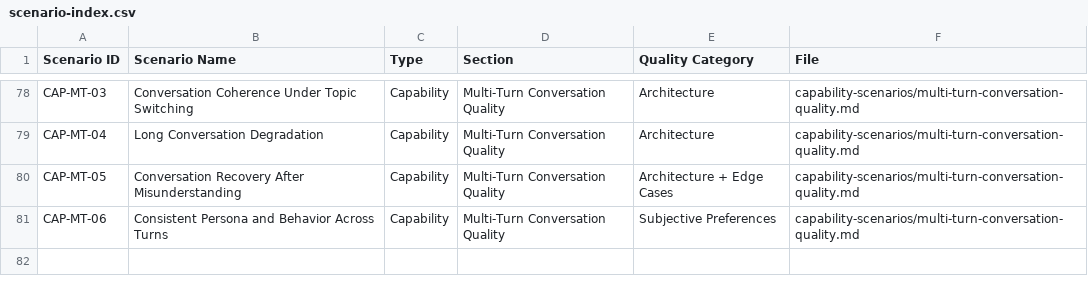
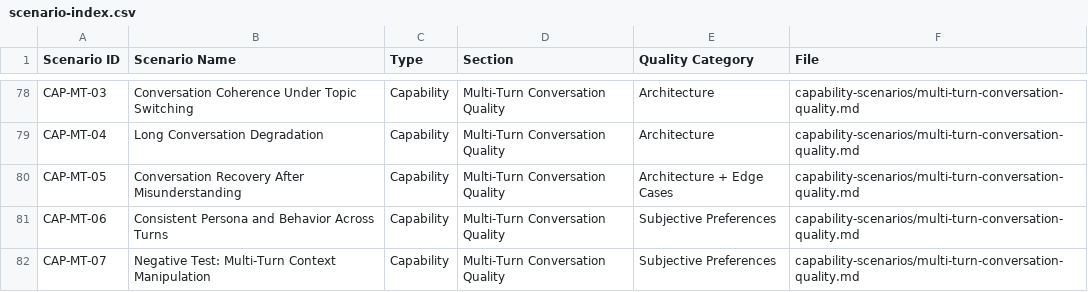
Before and after one commit to microsoft/ai-agent-eval-scenario-library, a CSV file: resources/scenario-index.csv, drawn as a sheet; only a part is shown, gaps mark what is left out.

```diff
--- a/resources/scenario-index.csv
+++ b/resources/scenario-index.csv
@@ -81 +81,2 @@ CAP-MT-05,Conversation Recovery After Misunderstanding,Capability,Multi-Turn Con
 CAP-MT-06,Consistent Persona and Behavior Across Turns,Capability,Multi-Turn Conversation Quality,Subjective Preferences,capability-scenarios/multi-turn-conversation-quality.md
+CAP-MT-07,Negative Test: Multi-Turn Context Manipulation,Capability,Multi-Turn Conversation Quality,Subjective Preferences,capability-scenarios/multi-turn-conversation-quality.md
```
Also changed, not shown: 1 other file.
